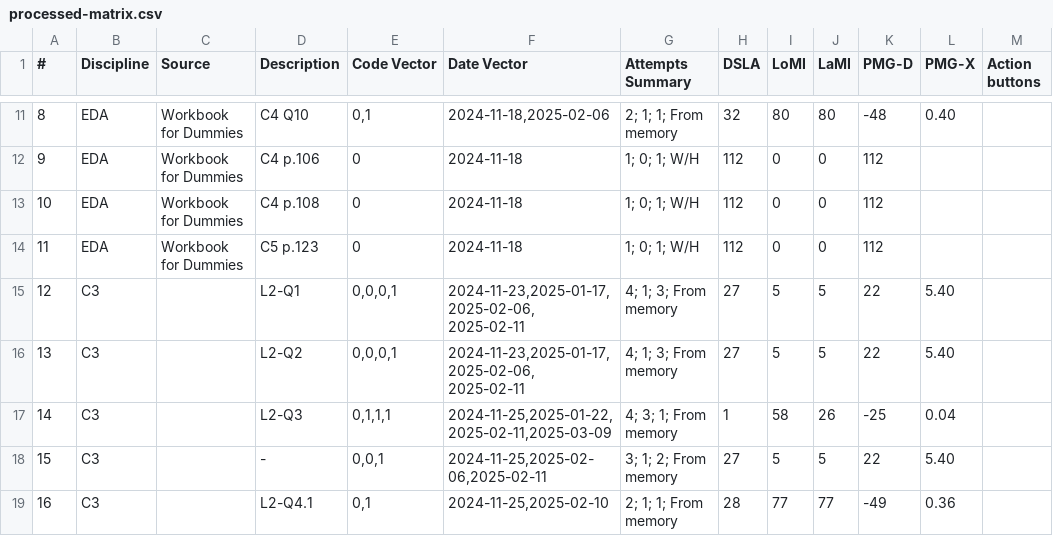
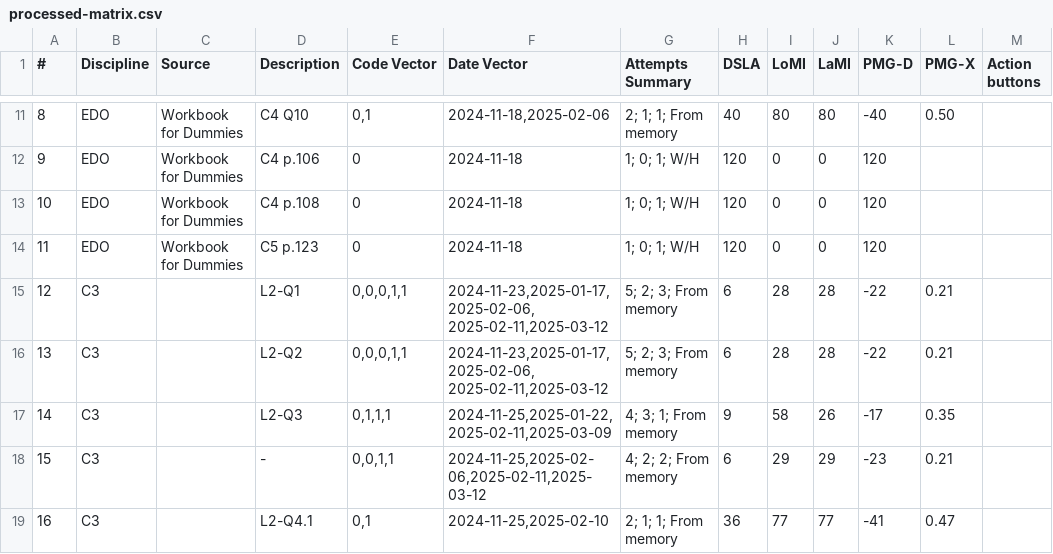
Before and after one commit to nigarofe/CAL, a CSV file: Questions Project/processed-matrix.csv, drawn as a sheet; only a part is shown, gaps mark what is left out; the diff covers the shown part only; the diff names each change by its address in the sheet, - before the commit and + after, or states it on an @@ line.

```diff
--- a/Questions Project/processed-matrix.csv
+++ b/Questions Project/processed-matrix.csv
-B11:B14 (Discipline): EDA
+B11:B14 (Discipline): EDO
-H11 (DSLA): 32
+H11 (DSLA): 40
-K11 (PMG-D): -48
+K11 (PMG-D): -40
-L11 (PMG-X): 0.40
+L11 (PMG-X): 0.50
-H12:H14 (DSLA): 112
+H12:H14 (DSLA): 120
-K12:K14 (PMG-D): 112
+K12:K14 (PMG-D): 120
-E15:E16 (Code Vector): 0,0,0,1
+E15:E16 (Code Vector): 0,0,0,1,1
-F15:F16 (Date Vector): 2024-11-23,2025-01-17,2025-02-06, 2025-02-11
+F15:F16 (Date Vector): 2024-11-23,2025-01-17,2025-02-06, 2025-02-11,2025-03-12
-G15:G16 (Attempts Summary): 4; 1; 3; From memory
+G15:G16 (Attempts Summary): 5; 2; 3; From memory
-H15:H16 (DSLA): 27
+H15:H16 (DSLA): 6
-I15:I16 (LoMI): 5
+I15:I16 (LoMI): 28
-J15:J16 (LaMI): 5
+J15:J16 (LaMI): 28
-K15:K16 (PMG-D): 22
+K15:K16 (PMG-D): -22
-L15:L16 (PMG-X): 5.40
+L15:L16 (PMG-X): 0.21
-H17 (DSLA): 1
+H17 (DSLA): 9
-K17 (PMG-D): -25
+K17 (PMG-D): -17
-L17 (PMG-X): 0.04
+L17 (PMG-X): 0.35
-E18 (Code Vector): 0,0,1
+E18 (Code Vector): 0,0,1,1
-F18 (Date Vector): 2024-11-25,2025-02-06,2025-02-11
+F18 (Date Vector): 2024-11-25,2025-02-06,2025-02-11,2025-03-12
-G18 (Attempts Summary): 3; 1; 2; From memory
+G18 (Attempts Summary): 4; 2; 2; From memory
-H18 (DSLA): 27
+H18 (DSLA): 6
-I18 (LoMI): 5
+I18 (LoMI): 29
-J18 (LaMI): 5
+J18 (LaMI): 29
-K18 (PMG-D): 22
+K18 (PMG-D): -23
-L18 (PMG-X): 5.40
+L18 (PMG-X): 0.21
-H19 (DSLA): 28
+H19 (DSLA): 36
-K19 (PMG-D): -49
+K19 (PMG-D): -41
-L19 (PMG-X): 0.36
+L19 (PMG-X): 0.47
```
Also changed, not shown: 126 edited cells elsewhere in this file, 41 other files.
